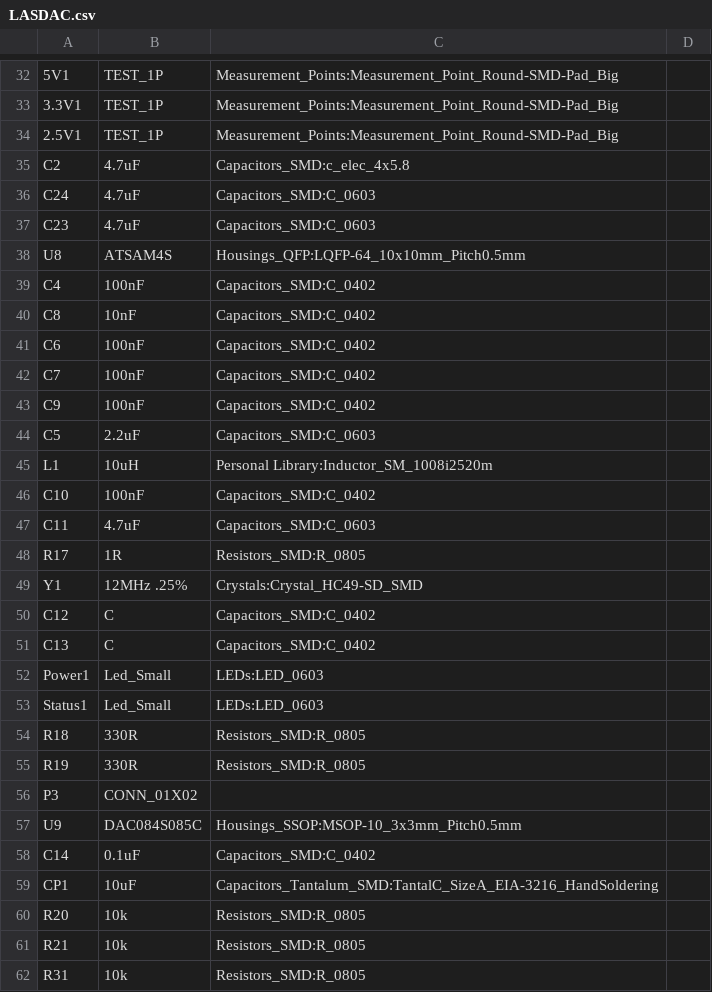
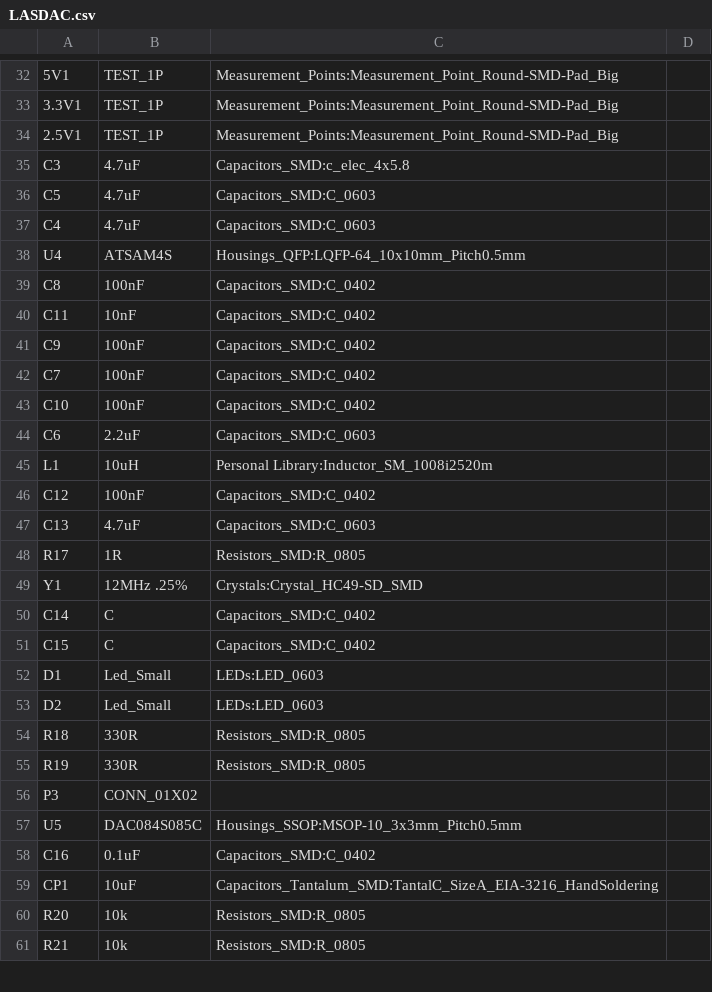
Before and after one commit to Grix/LASDAC, a CSV file: PCB/LASDAC.csv, drawn as a sheet; only a part is shown, gaps mark what is left out; removed rows and columns are numbered as before the commit, all else as after; the diff covers the shown part only; the diff names each change by its address in the sheet, - before the commit and + after, or states it on an @@ line.

```diff
--- a/PCB/LASDAC.csv
+++ b/PCB/LASDAC.csv
-A35: C2
+A35: C3
-A36: C24
+A36: C5
-row 37: C23 | 4.7uF | Capacitors_SMD:C_0603
-row 38: U8 | ATSAM4S | Housings_QFP:LQFP-64_10x10mm_Pitch0.5mm
-B37: 100nF
+B37: 4.7uF
-C37: Capacitors_SMD:C_0402
+C37: Capacitors_SMD:C_0603
+row 38: U4 | ATSAM4S | Housings_QFP:LQFP-64_10x10mm_Pitch0.5mm
-B39: 10nF
+B39: 100nF
+row 40: C11 | 10nF | Capacitors_SMD:C_0402
-A41: C6
+A41: C9
-row 43: C9 | 100nF | Capacitors_SMD:C_0402
+row 43: C10 | 100nF | Capacitors_SMD:C_0402
-A44: C5
+A44: C6
-A46: C10
+A46: C12
-A47: C11
+A47: C13
-A50: C12
+A50: C14
-A51: C13
+A51: C15
-A52: Power1
+A52: D1
-A53: Status1
+A53: D2
-A57: U9
+A57: U5
-A58: C14
+A58: C16
@@ row 62 moved to row 82: R31 @@
```
Also changed, not shown: 1 added row, 1 removed row, 3 moved rows and 26 edited cells elsewhere in this file, 16 other files.
